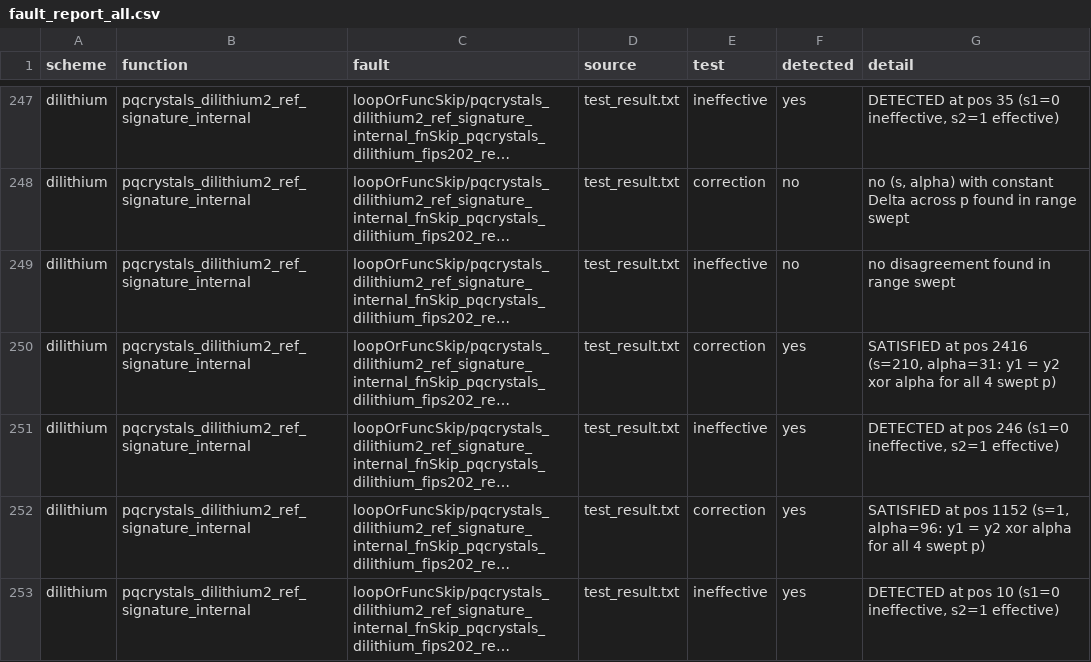
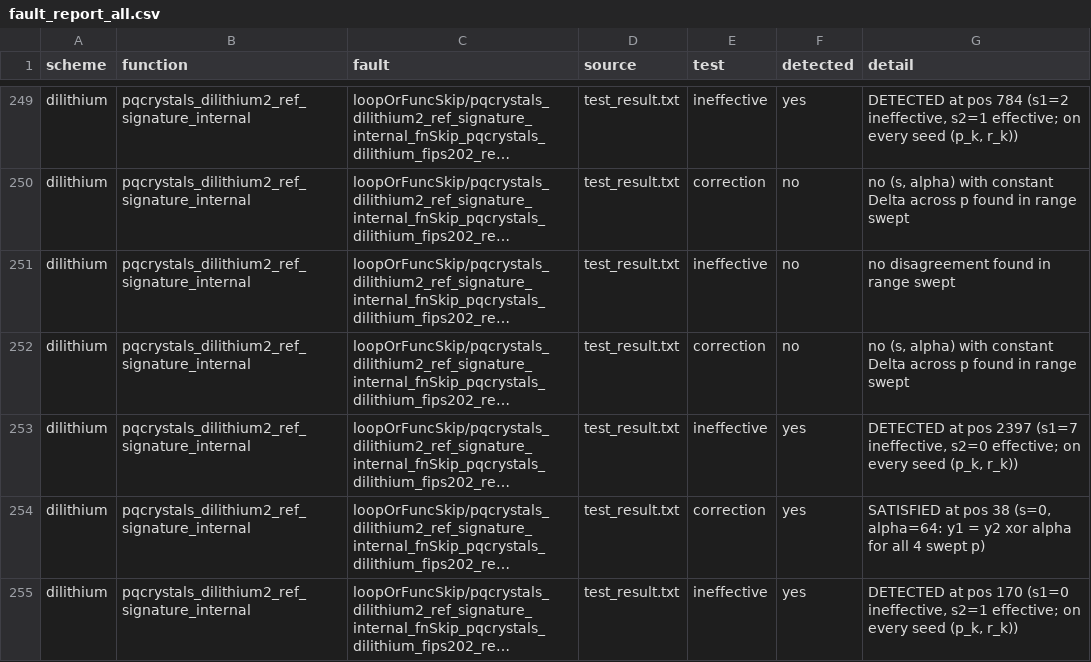
Before and after one commit to s1ddh3sh/QEMU-test, a CSV file: fault_report_all.csv, drawn as a sheet; only a part is shown, gaps mark what is left out; long unchanged cells end in …; addresses are those after the commit; the diff covers the shown part only; the diff names each change by its address in the sheet, - before the commit and + after, or states it on an @@ line.

```diff
--- a/fault_report_all.csv
+++ b/fault_report_all.csv
-G249 (detail): …at pos 35 (s1=0 ineffective, s2=1 effective)
+G249 (detail): …at pos 784 (s1=2 ineffective, s2=1 effective; on every seed (p_k, r_k))
-F252 (detected): yes
+F252 (detected): no
-G252 (detail): SATISFIED at pos 2416 (s=210, alpha=31: y1 = y2 xor alpha for all 4 swept p)
+G252 (detail): no (s, alpha) with constant Delta across p found in range swept
-G253 (detail): …at pos 246 (s1=0 ineffective, s2=1 effective)
+G253 (detail): …at pos 2397 (s1=7 ineffective, s2=0 effective; on every seed (p_k, r_k))
-G254 (detail): …at pos 1152 (s=1, alpha=96: y1 =…
+G254 (detail): …at pos 38 (s=0, alpha=64: y1 =…
-G255 (detail): …at pos 10 (s1=0 ineffective, s2=1 effective)
+G255 (detail): …at pos 170 (s1=0 ineffective, s2=1 effective; on every seed (p_k, r_k))
```
Also changed, not shown: 2 added rows and 34 edited cells elsewhere in this file, fault_report_dilithium.csv, 2 other files.
